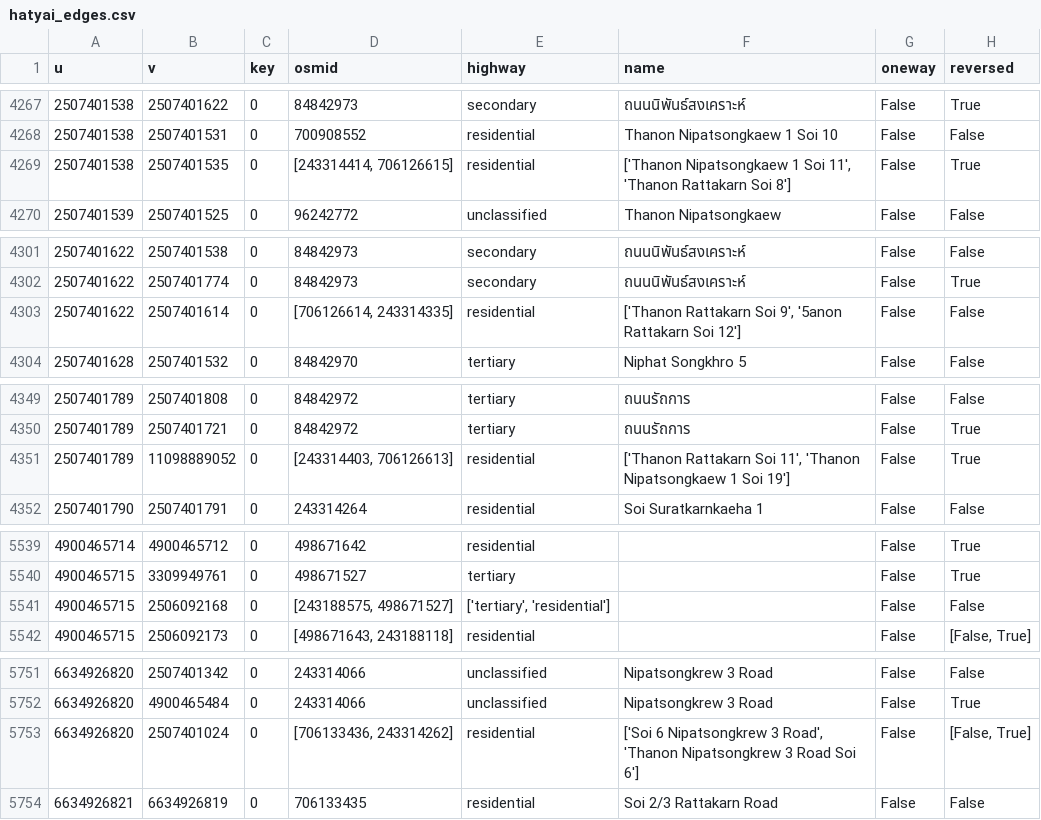
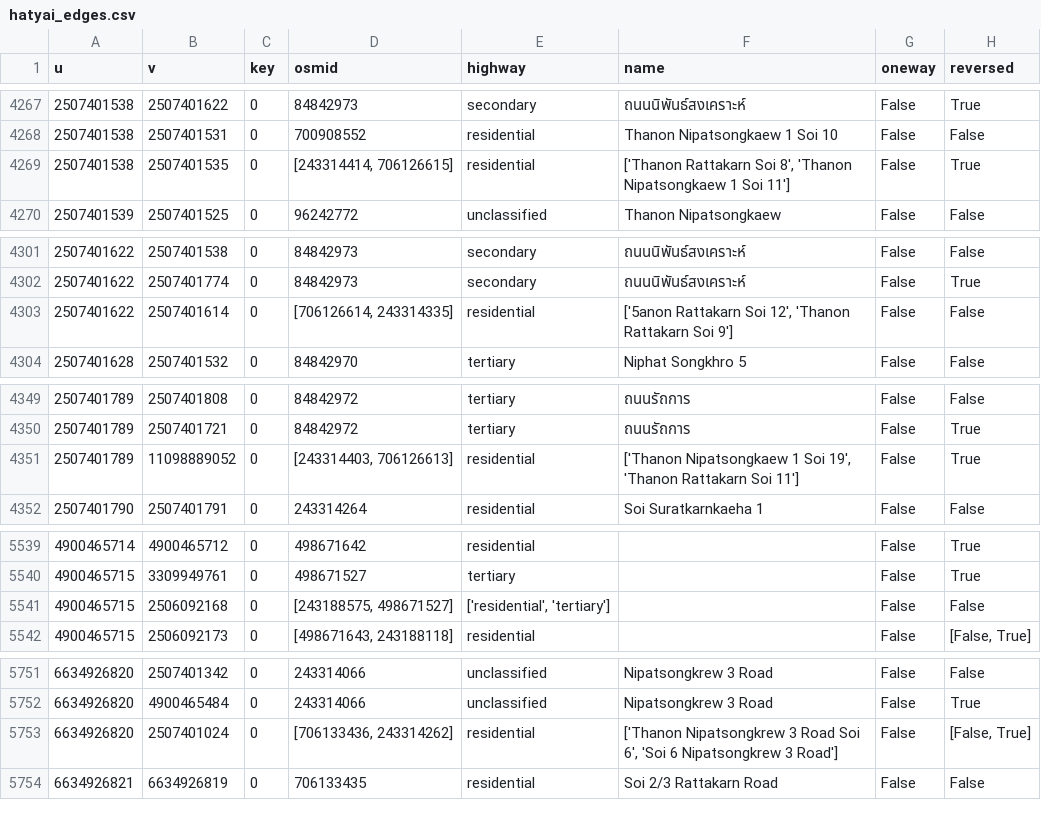
Before and after one commit to CosmosDever/Thesis-EvSim-Flooding-TH, a CSV file: data/raw/road/hatyai_edges.csv, drawn as a sheet; only a part is shown, gaps mark what is left out; the diff covers the shown part only; the diff names each change by its address in the sheet, - before the commit and + after, or states it on an @@ line.

```diff
--- a/data/raw/road/hatyai_edges.csv
+++ b/data/raw/road/hatyai_edges.csv
-F4269 (name): ['Thanon Nipatsongkaew 1 Soi 11', 'Thanon Rattakarn Soi 8']
+F4269 (name): ['Thanon Rattakarn Soi 8', 'Thanon Nipatsongkaew 1 Soi 11']
-F4303 (name): ['Thanon Rattakarn Soi 9', '5anon Rattakarn Soi 12']
+F4303 (name): ['5anon Rattakarn Soi 12', 'Thanon Rattakarn Soi 9']
-F4351 (name): ['Thanon Rattakarn Soi 11', 'Thanon Nipatsongkaew 1 Soi 19']
+F4351 (name): ['Thanon Nipatsongkaew 1 Soi 19', 'Thanon Rattakarn Soi 11']
-E5541 (highway): ['tertiary', 'residential']
+E5541 (highway): ['residential', 'tertiary']
-F5753 (name): ['Soi 6 Nipatsongkrew 3 Road', 'Thanon Nipatsongkrew 3 Road Soi 6']
+F5753 (name): ['Thanon Nipatsongkrew 3 Road Soi 6', 'Soi 6 Nipatsongkrew 3 Road']
```
Also changed, not shown: 14 edited cells elsewhere in this file, data/clean/hatyai_edges_flood_multi.csv, data/clean/hatyai_edges_with_capacity.csv, 6 other files.
